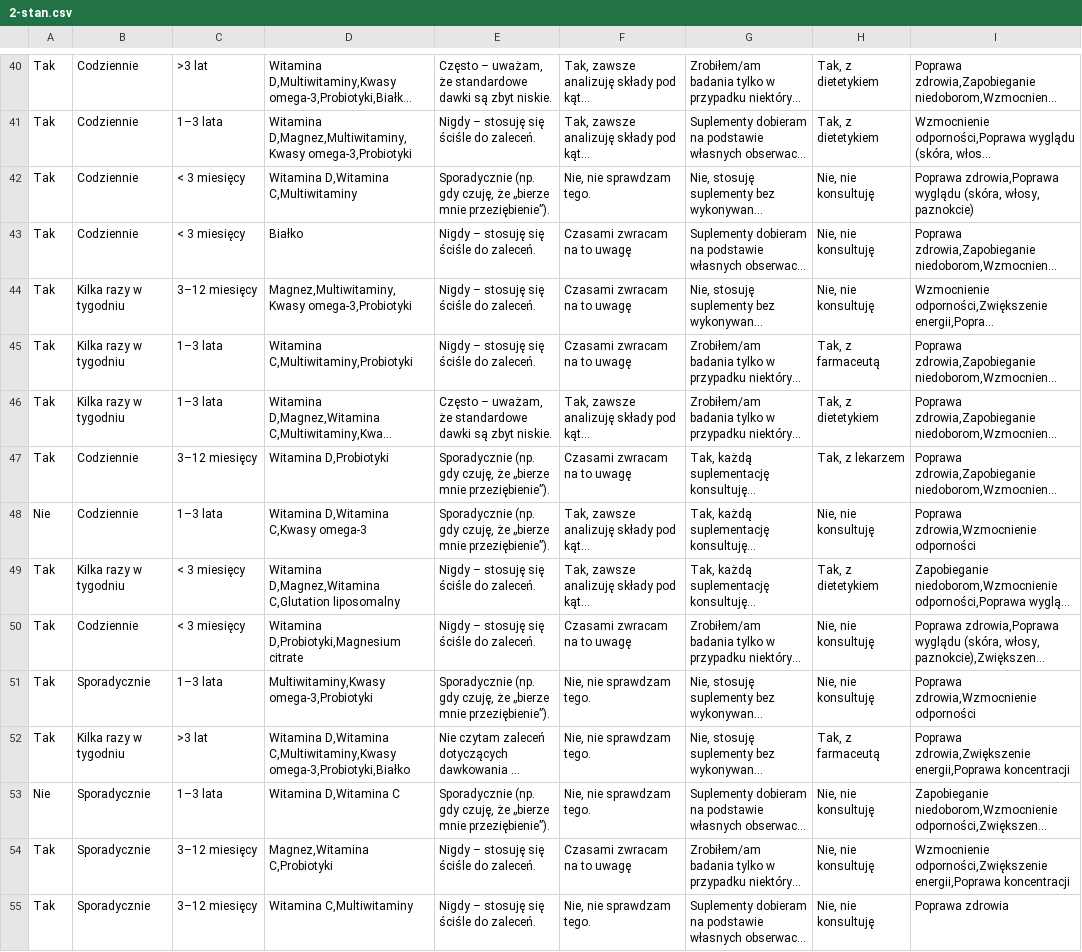
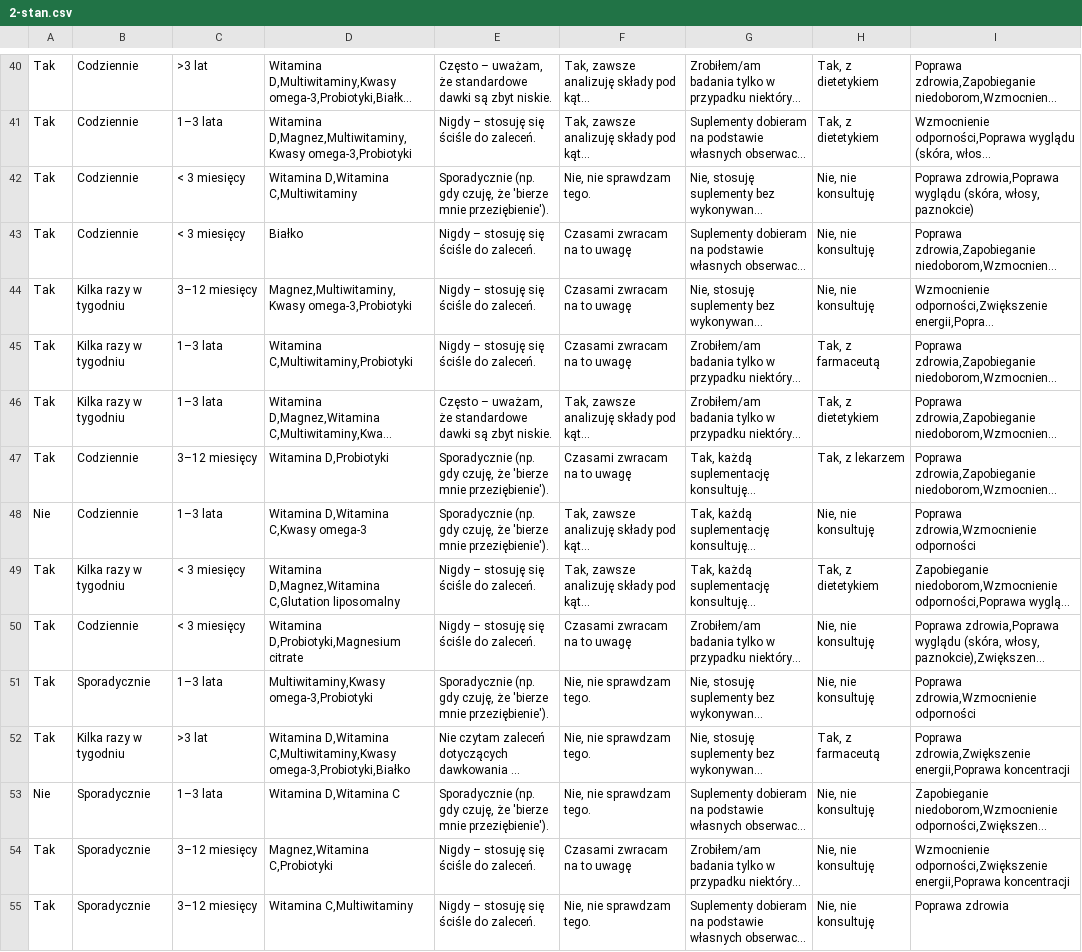
Before and after one commit to osdjp-lab/mary-msc-thesis, a CSV file: data/3.2-groups/2-stan.csv, drawn as a sheet; only a part is shown, gaps mark what is left out; long unchanged cells end in …; the diff covers the shown part only; the diff names each change by its address in the sheet, - before the commit and + after, or states it on an @@ line.

```diff
--- a/data/3.2-groups/2-stan.csv
+++ b/data/3.2-groups/2-stan.csv
-E42: …czuję, że „bierze mnie przeziębienie”).
+E42: …czuję, że 'bierze mnie przeziębienie').
-E47:E48: …czuję, że „bierze mnie przeziębienie”).
+E47:E48: …czuję, że 'bierze mnie przeziębienie').
-E51: …czuję, że „bierze mnie przeziębienie”).
+E51: …czuję, że 'bierze mnie przeziębienie').
-E53: …czuję, że „bierze mnie przeziębienie”).
+E53: …czuję, że 'bierze mnie przeziębienie').
```
Also changed, not shown: 26 edited cells elsewhere in this file, data/3.2-groups/1-grupowanie.csv, data/3.2-groups/5-preferencje.csv, 26 other files.
